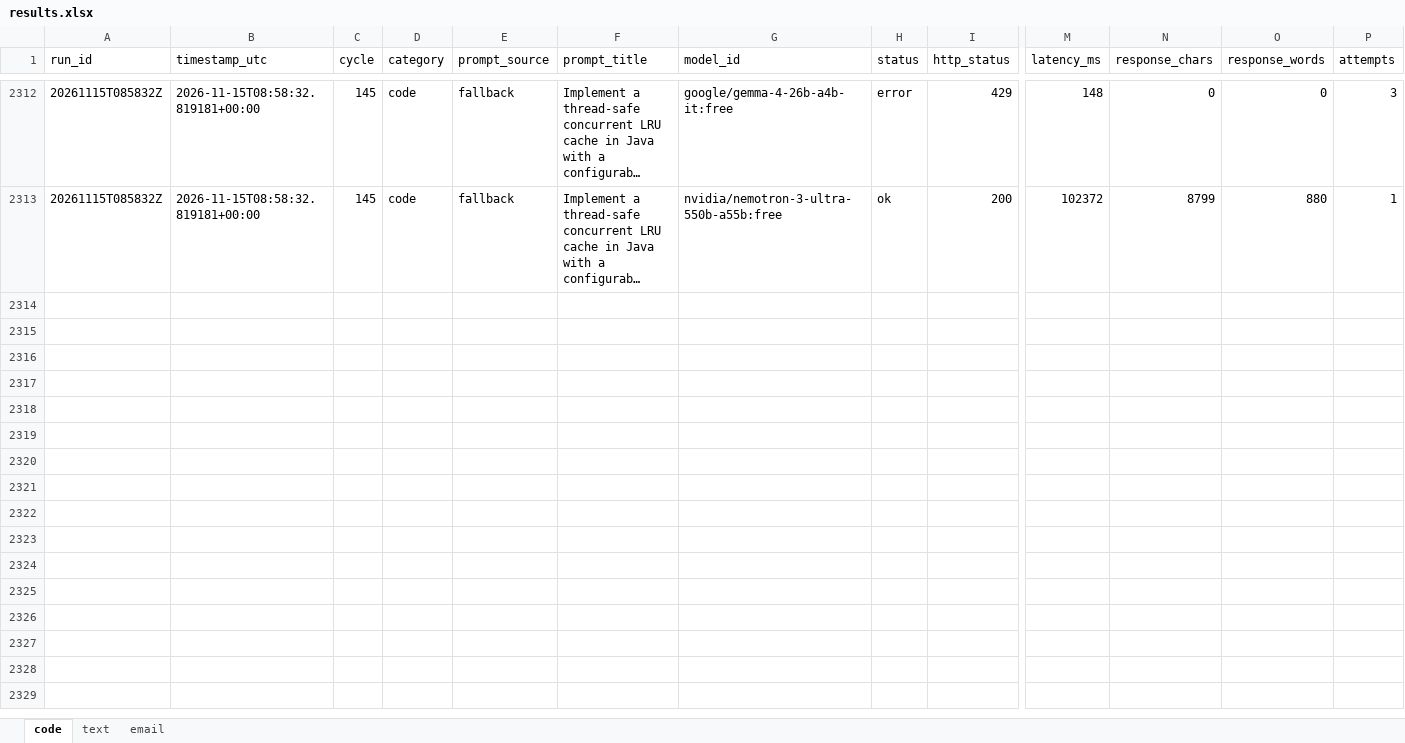
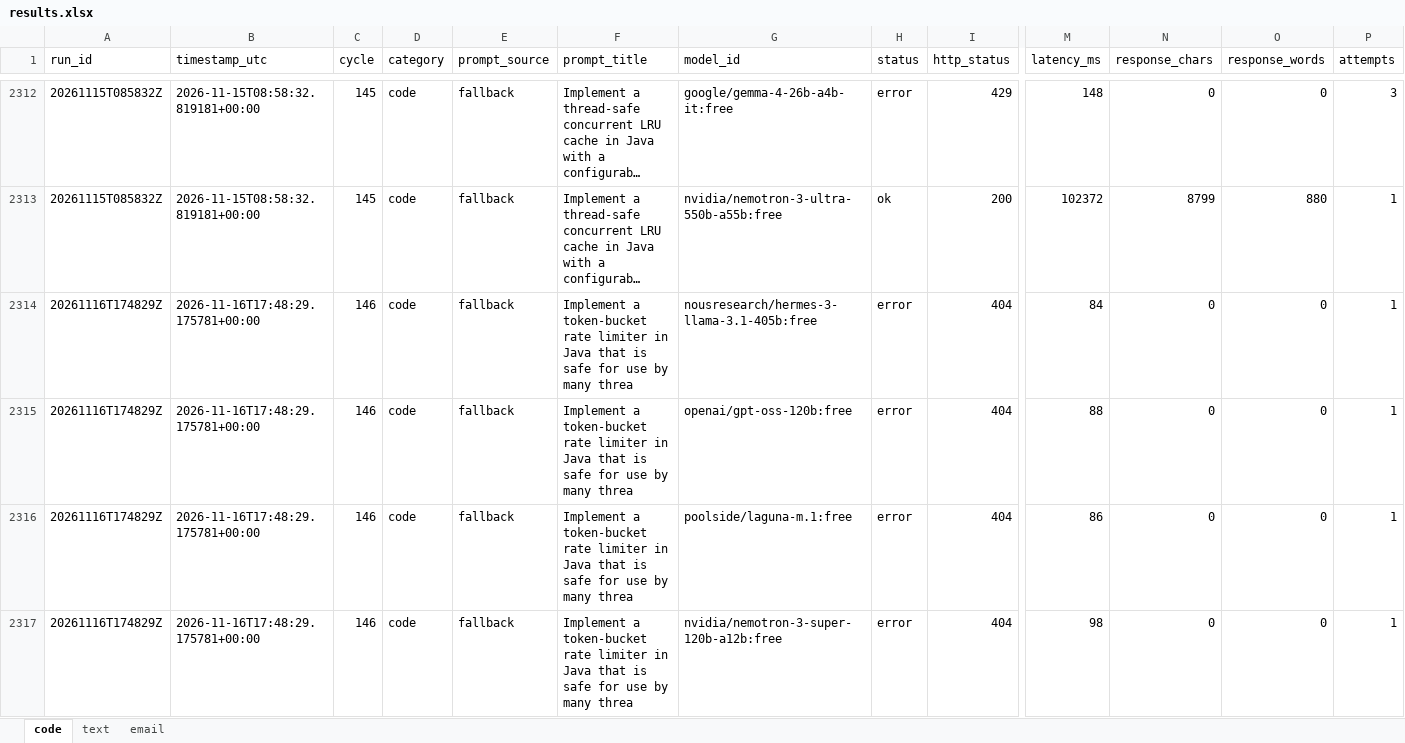
Before and after one commit to upendrasabnis/model-bench, an Excel workbook: results.xlsx, sheet code, drawn as a sheet; only a part is shown, gaps mark what is left out; long unchanged cells end in …; values as stored, in another font and other column widths than the file's, no borders; rows hold the shown columns only; the diff covers the shown part only; the diff names each change by its address in the sheet, - before the commit and + after, or states it on an @@ line.

```diff
--- a/results.xlsx (sheet code)
+++ b/results.xlsx (sheet code)
+row 2314: 20261116T174829Z | 2026-11-16T17:48:29.175781+00:00 | 146 | code | fallback | Implement a token-bucket rate limiter in Java that is safe for use by many threa | nousresearch/hermes-3-llama-3.1-405b:free | error | 404 | 84 | 0 | 0 | 1
+row 2315: 20261116T174829Z | 2026-11-16T17:48:29.175781+00:00 | 146 | code | fallback | Implement a token-bucket rate limiter in Java that is safe for use by many threa | openai/gpt-oss-120b:free | error | 404 | 88 | 0 | 0 | 1
+row 2316: 20261116T174829Z | 2026-11-16T17:48:29.175781+00:00 | 146 | code | fallback | Implement a token-bucket rate limiter in Java that is safe for use by many threa | poolside/laguna-m.1:free | error | 404 | 86 | 0 | 0 | 1
+row 2317: 20261116T174829Z | 2026-11-16T17:48:29.175781+00:00 | 146 | code | fallback | Implement a token-bucket rate limiter in Java that is safe for use by many threa | nvidia/nemotron-3-super-120b-a12b:free | error | 404 | 98 | 0 | 0 | 1
```
Also changed, not shown: 12 added rows elsewhere in this sheet, sheet text, sheet email, 10 other files.
